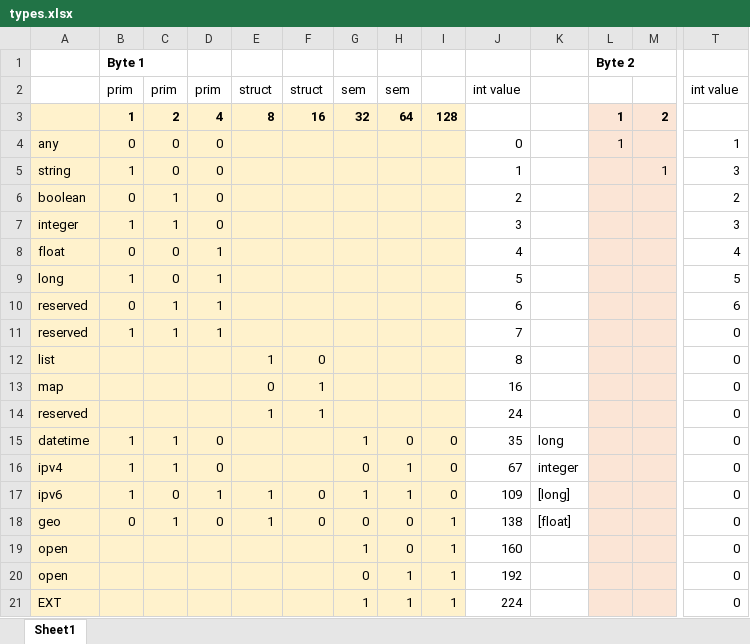
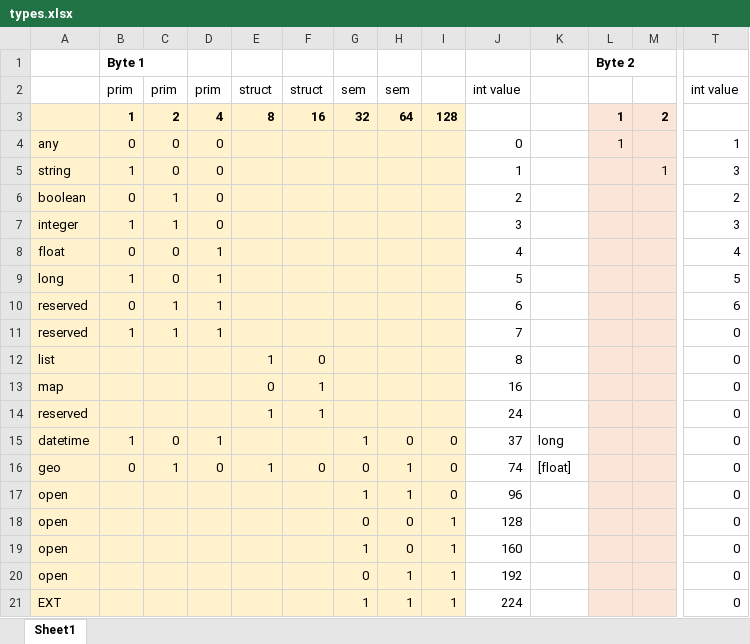
Before and after one commit to Identifiers/identifiers-js, an Excel workbook: types.xlsx, sheet Sheet1, drawn as a sheet; only a part is shown, gaps mark what is left out; values as stored, in another font and other column widths than the file's, no borders; removed rows and columns are numbered as before the commit, all else as after; rows hold the shown columns only; the diff names each change by its address in the sheet, - before the commit and + after, or states it on an @@ line.

```diff
--- a/types.xlsx (sheet Sheet1)
+++ b/types.xlsx (sheet Sheet1)
-C15: 1
+C15: 0
-D15: 0
+D15: 1
-J15: 35
+J15: 37
-row 16: ipv4 | 1 | 1 | 0 |  |  | 0 | 1 | 0 | 67 | integer |  |  | 0
-row 17: ipv6 | 1 | 0 | 1 | 1 | 0 | 1 | 1 | 0 | 109 | [long] |  |  | 0
-H16: 0
+H16: 1
-I16: 1
+I16: 0
-J16: 138
+J16: 74
+row 17: open |  |  |  |  |  | 1 | 1 | 0 | 96 |  |  |  | 0
+row 18: open |  |  |  |  |  | 0 | 0 | 1 | 128 |  |  |  | 0
```
Also changed, not shown: formulas that keep their value, 9 other files.
